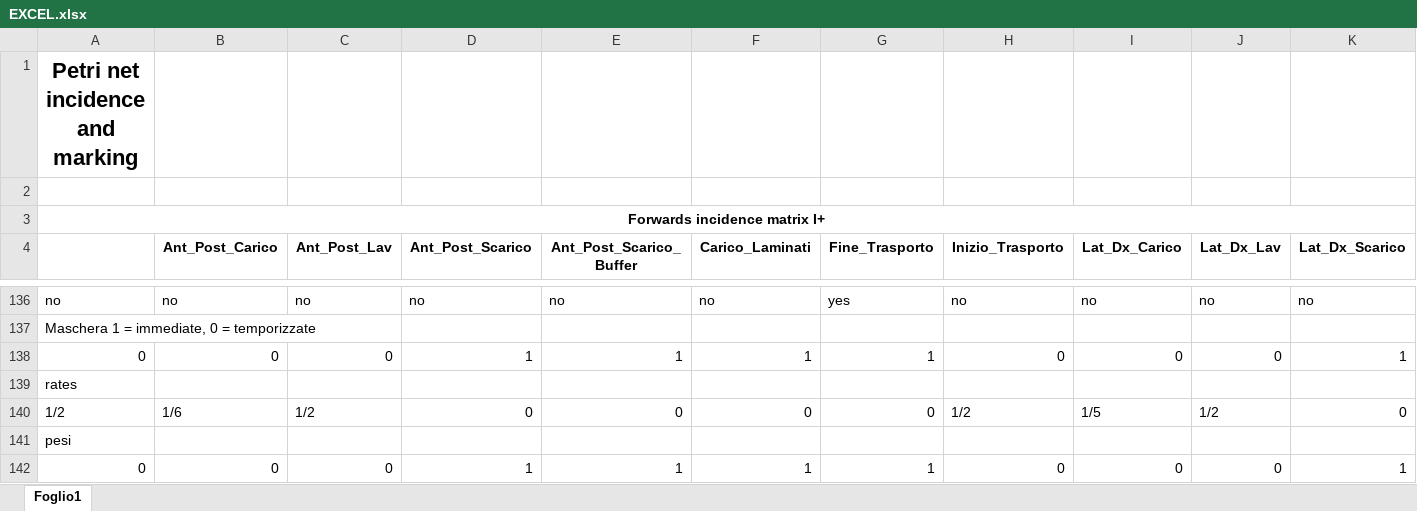
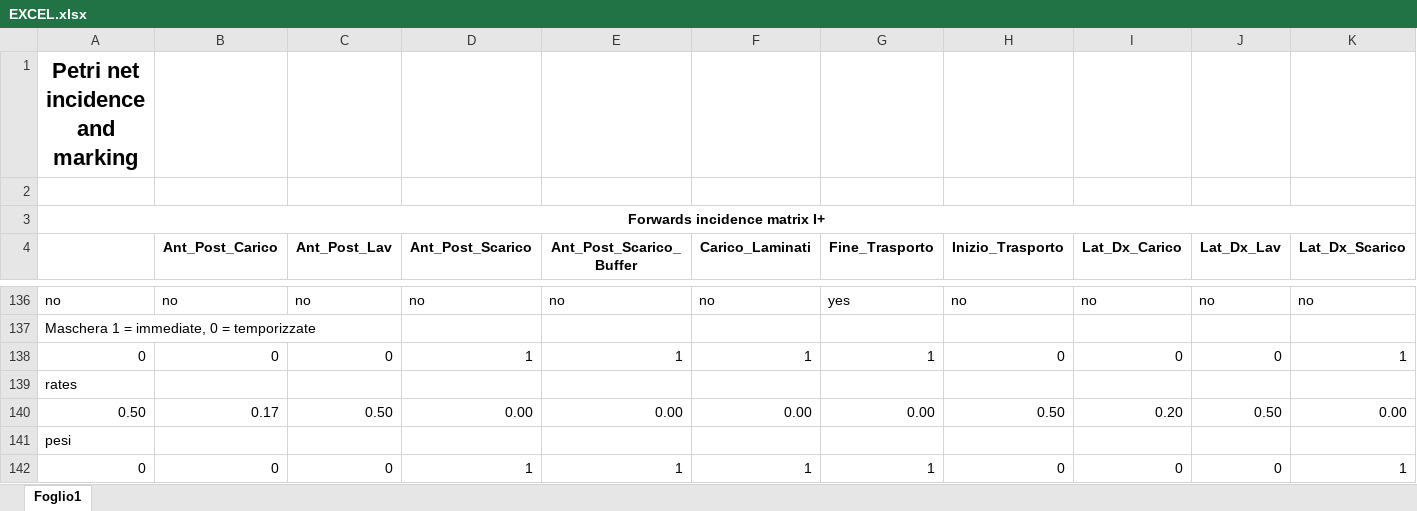
Before and after one commit to Piz01/ControlloAvanzato, an Excel workbook: Pipe_Matlab_Indici_di_Prestazione_Classica/FOLDER/EXCEL.xlsx, sheet Foglio1, drawn as a sheet; only a part is shown, gaps mark what is left out; values as stored, in another font and other column widths than the file's, no borders; removed rows and columns are numbered as before the commit, all else as after; rows hold the shown columns only; the diff names each change by its address in the sheet, - before the commit and + after, or states it on an @@ line.

```diff
--- a/Pipe_Matlab_Indici_di_Prestazione_Classica/FOLDER/EXCEL.xlsx (sheet Foglio1)
+++ b/Pipe_Matlab_Indici_di_Prestazione_Classica/FOLDER/EXCEL.xlsx (sheet Foglio1)
-row 140: 1/2 | 1/6 | 1/2 | 0 | 0 | 0 | 0 | 1/2 | 1/5 | 1/2 | 0
+row 140: 0.50 | 0.17 | 0.50 | 0.00 | 0.00 | 0.00 | 0.00 | 0.50 | 0.20 | 0.50 | 0.00
```
Also changed, not shown: Pipe_Matlab_Indici_di_Prestazione_Buffer_Ridotto/FOLDER/EXCEL.xlsx, 7 other files.
